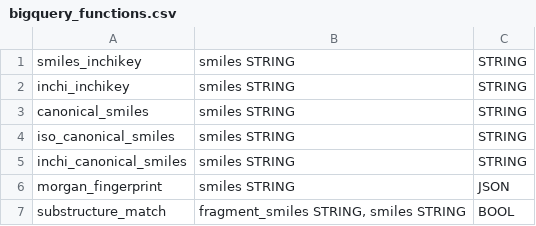
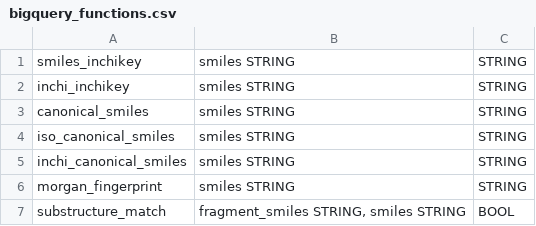
Before and after one commit to osmoai/vexo, a CSV file: bigquery_functions.csv, drawn as a sheet.

```diff
--- a/bigquery_functions.csv
+++ b/bigquery_functions.csv
@@ -5,3 +5,3 @@ iso_canonical_smiles	smiles STRING	STRING
 inchi_canonical_smiles	smiles STRING	STRING
-morgan_fingerprint	smiles STRING	JSON
+morgan_fingerprint	smiles STRING	STRING
 substructure_match	fragment_smiles STRING, smiles STRING	BOOL
```
Also changed, not shown: 6 other files.
